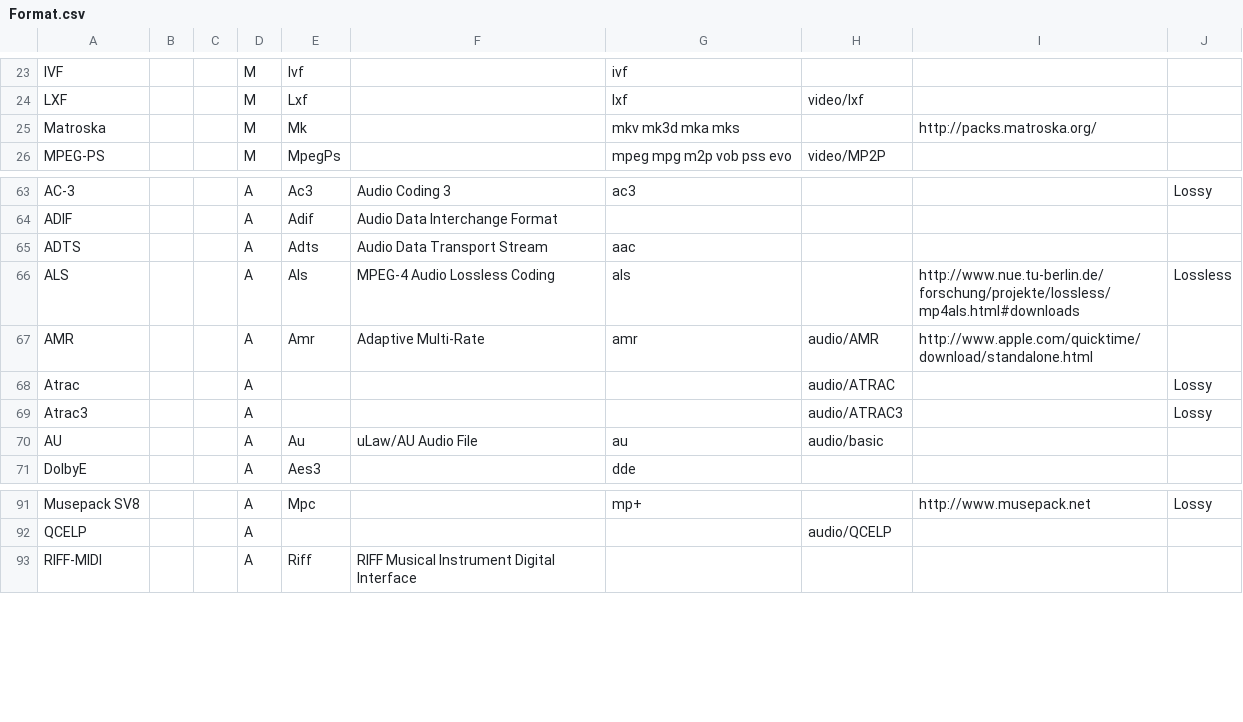
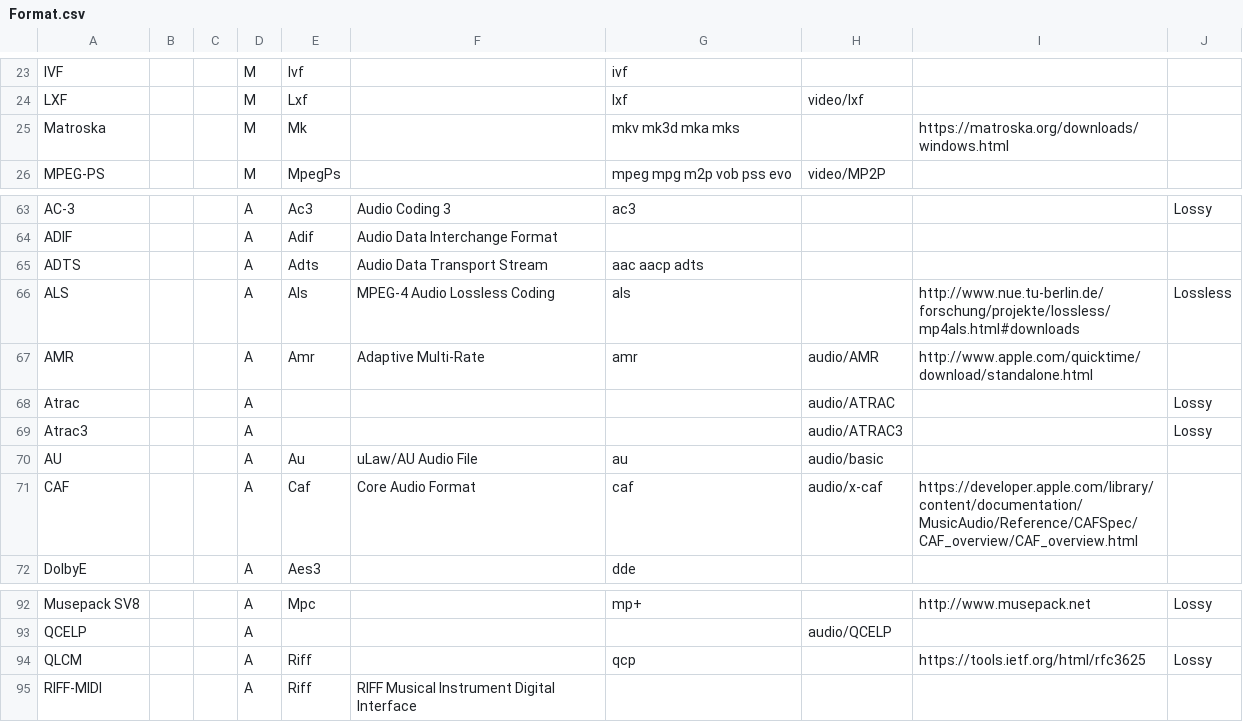
Before and after one commit to MediaArea/MediaInfoLib, a CSV file: Source/Resource/Text/DataBase/Format.csv, drawn as a sheet; only a part is shown, gaps mark what is left out.

Commit message:
Add CAF and QLCM format
Related to this issue: https://github.com/MediaArea/MediaInfoLib/issues/85
Their default link is for the most popular OS, Windows, but from that page it's very easy to select an other OS.

```diff
--- a/Source/Resource/Text/DataBase/Format.csv
+++ b/Source/Resource/Text/DataBase/Format.csv
@@ -24,3 +24,3 @@ IVF;;;M;Ivf;;ivf;;;
 LXF;;;M;Lxf;;lxf;video/lxf;;
-Matroska;;;M;Mk;;mkv mk3d mka mks;;http://packs.matroska.org/;
+Matroska;;;M;Mk;;mkv mk3d mka mks;;https://matroska.org/downloads/windows.html;
 MPEG-PS;;;M;MpegPs;;mpeg mpg m2p vob pss evo;video/MP2P;;
@@ -64,3 +64,3 @@ AC-3;;;A;Ac3;Audio Coding 3;ac3;;;Lossy
 ADIF;;;A;Adif;Audio Data Interchange Format;;;;
-ADTS;;;A;Adts;Audio Data Transport Stream;aac;;;
+ADTS;;;A;Adts;Audio Data Transport Stream;aac aacp adts;;;
 ALS;;;A;Als;MPEG-4 Audio Lossless Coding;als;;http://www.nue.tu-berlin.de/forschung/projekte/lossless/mp4als.html#downloads;Lossless
@@ -70,2 +70,3 @@ Atrac3;;;A;;;;audio/ATRAC3;;Lossy
 AU;;;A;Au;uLaw/AU Audio File;au;audio/basic;;
+CAF;;;A;Caf;Core Audio Format;caf;audio/x-caf;https://developer.apple.com/library/content/documentation/MusicAudio/Reference/CAFSpec/CAF_overview/CAF_overview.html;
 DolbyE;;;A;Aes3;;dde
@@ -92,2 +93,3 @@ Musepack SV8;;;A;Mpc;;mp+;;http://www.musepack.net;Lossy
 QCELP;;;A;;;;audio/QCELP;;
+QLCM;;;A;Riff;;qcp;;https://tools.ietf.org/html/rfc3625;Lossy
 RIFF-MIDI;;;A;Riff;RIFF Musical Instrument Digital Interface;;;;
```
